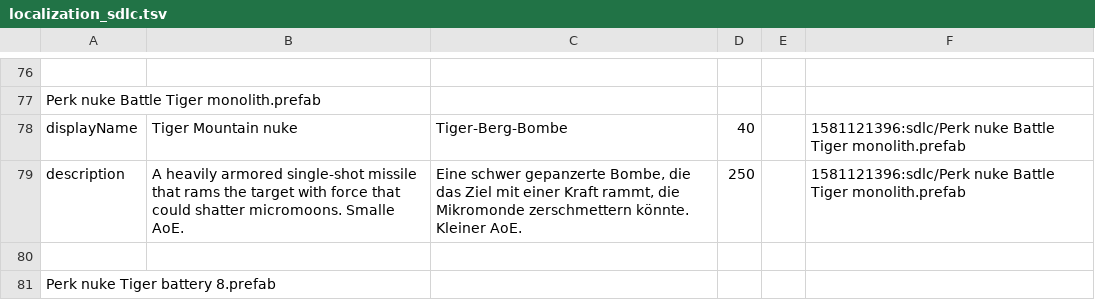
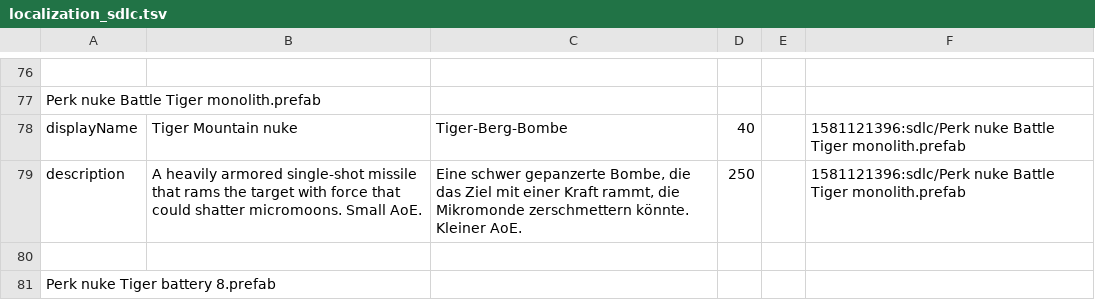
Before and after one commit to Duke-M-commits/Translation_ShortestTripToEarth_German, a TSV file: localization_sdlc.tsv, drawn as a sheet; only a part is shown, gaps mark what is left out.

```diff
--- a/localization_sdlc.tsv
+++ b/localization_sdlc.tsv
@@ -78,3 +78,3 @@ Perk nuke Battle Tiger monolith.prefab
 displayName	Tiger Mountain nuke	Tiger-Berg-Bombe	40		1581121396:sdlc/Perk nuke Battle Tiger monolith.prefab
-description	A heavily armored single-shot missile that rams the target with force that could shatter micromoons. Smalle AoE.	Eine schwer gepanzerte Bombe, die das Ziel mit einer Kraft rammt, die Mikromonde zerschmettern könnte. Kleiner AoE.	250		1581121396:sdlc/Perk nuke Battle Tiger monolith.prefab
+description	A heavily armored single-shot missile that rams the target with force that could shatter micromoons. Small AoE.	Eine schwer gepanzerte Bombe, die das Ziel mit einer Kraft rammt, die Mikromonde zerschmettern könnte. Kleiner AoE.	250		1581121396:sdlc/Perk nuke Battle Tiger monolith.prefab
 
```
Also changed, not shown: localization_dlc2.tsv, 1 other file.
